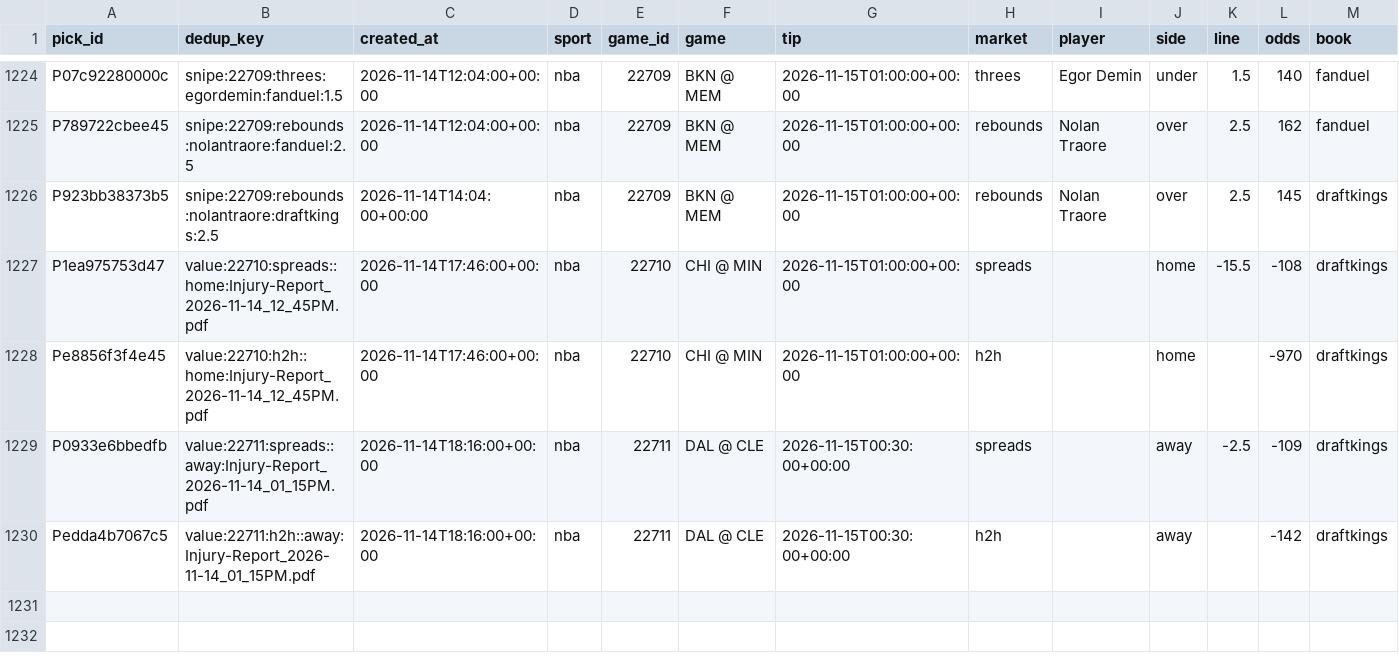
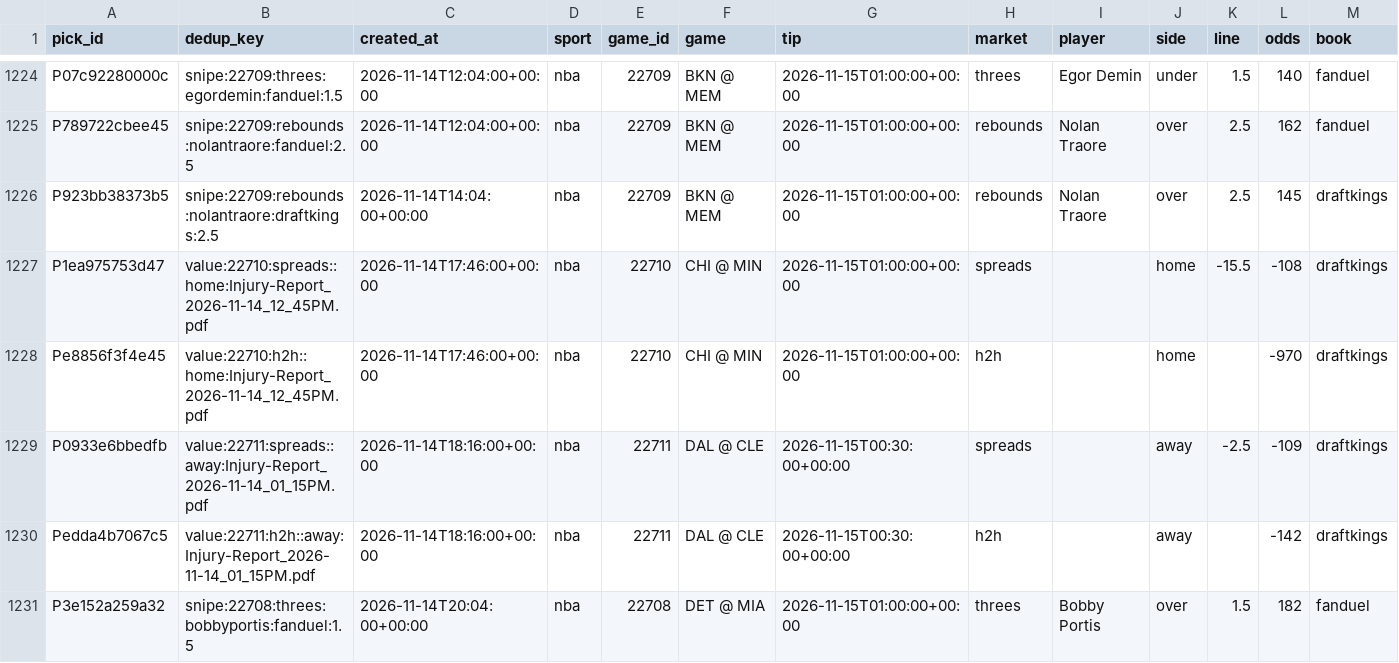
Before and after one commit to PirateKingInc/test-m11, a CSV file: ledger/picks.csv, drawn as a sheet; only a part is shown, gaps mark what is left out; rows hold the shown columns only; the diff names each change by its address in the sheet, - before the commit and + after, or states it on an @@ line.

```diff
--- a/ledger/picks.csv
+++ b/ledger/picks.csv
+row 1231: P3e152a259a32 | snipe:22708:threes:bobbyportis:fanduel:1.5 | 2026-11-14T20:04:00+00:00 | nba | 22708 | DET @ MIA | 2026-11-15T01:00:00+00:00 | threes | Bobby Portis | over | 1.5 | 182 | fanduel
```
Also changed, not shown: ledger/annotations.csv, ledger/labels.csv, 2 other files.
